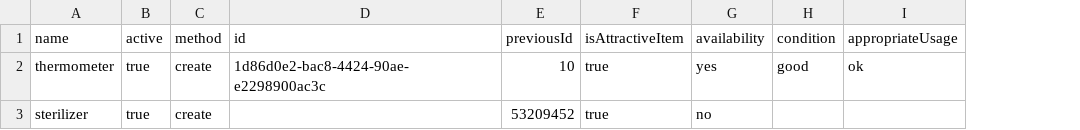
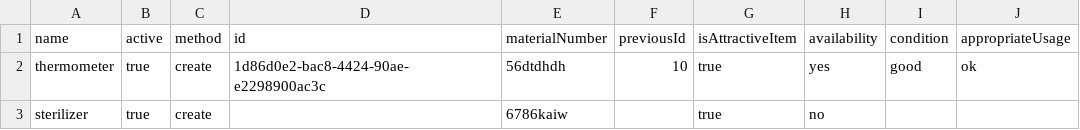
Before and after one commit to onaio/fhir-tooling, a CSV file: importer/csv/import/product.csv, drawn as a sheet; only a part is shown; addresses are those after the commit; the diff names each change by its address in the sheet, - before the commit and + after, or states it on an @@ line.

Commit message:
Add product material number indentifier (#220)

```diff
--- a/importer/csv/import/product.csv
+++ b/importer/csv/import/product.csv
+column E (materialNumber), rows 2-3: 56dtdhdh | 6786kaiw
-F3 (previousId): 53209452
+F3 (previousId): (empty)
```
Also changed, not shown: 2 other files.
